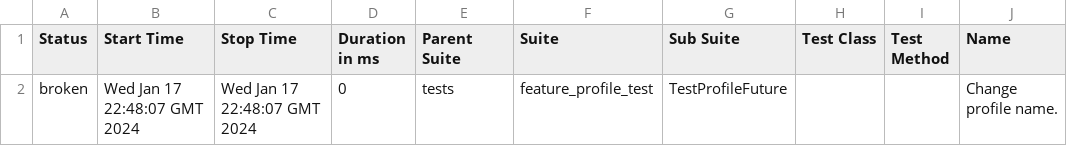
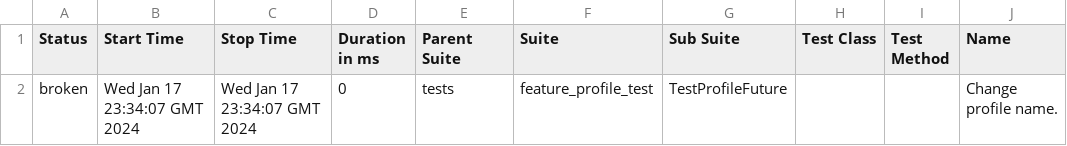
Before and after one commit to krava0407/test_selen_docker, a CSV file: data/suites.csv, drawn as a sheet; only a part is shown; the diff names each change by its address in the sheet, - before the commit and + after, or states it on an @@ line.

Commit message:
Deploying to gh-pages from @ krava0407/test_selen_docker@60ef58da6d61a0ea74a3db925071dd78f8ab5bc8 🚀

```diff
--- a/data/suites.csv
+++ b/data/suites.csv
-B2 (Start Time): Wed Jan 17 22:48:07 GMT 2024
+B2 (Start Time): Wed Jan 17 23:34:07 GMT 2024
-C2 (Stop Time): Wed Jan 17 22:48:07 GMT 2024
+C2 (Stop Time): Wed Jan 17 23:34:07 GMT 2024
```
Also changed, not shown: 21 other files.
